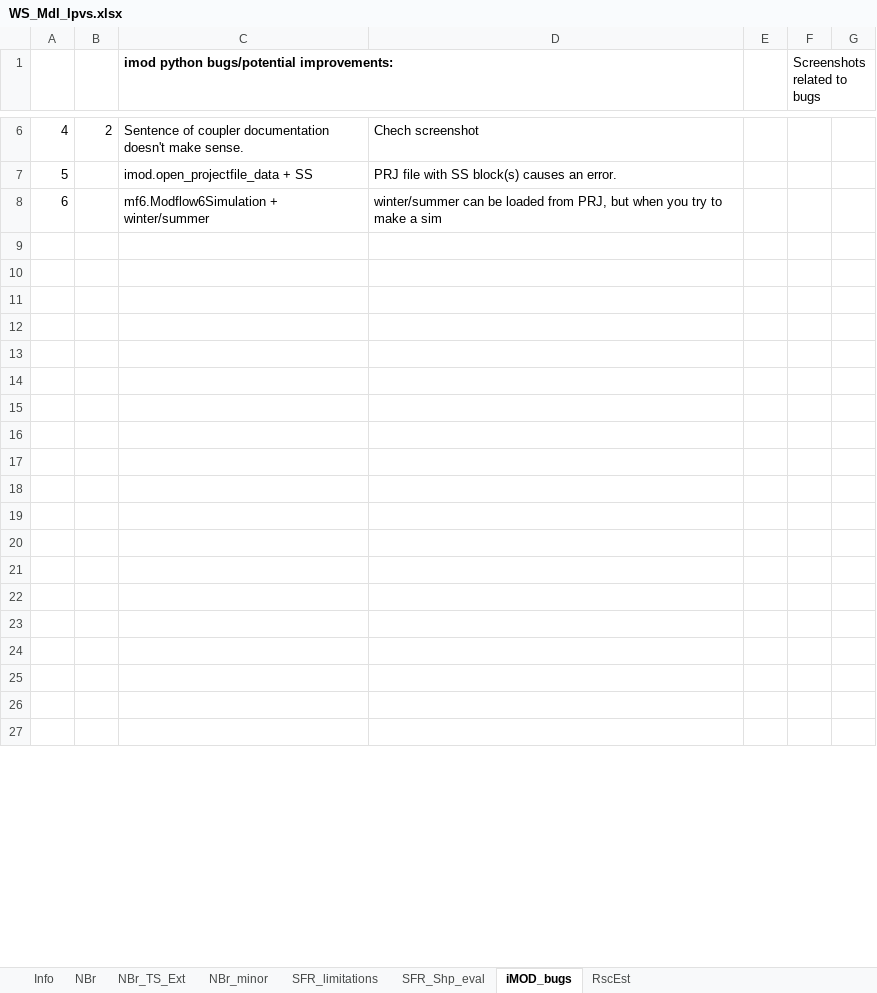
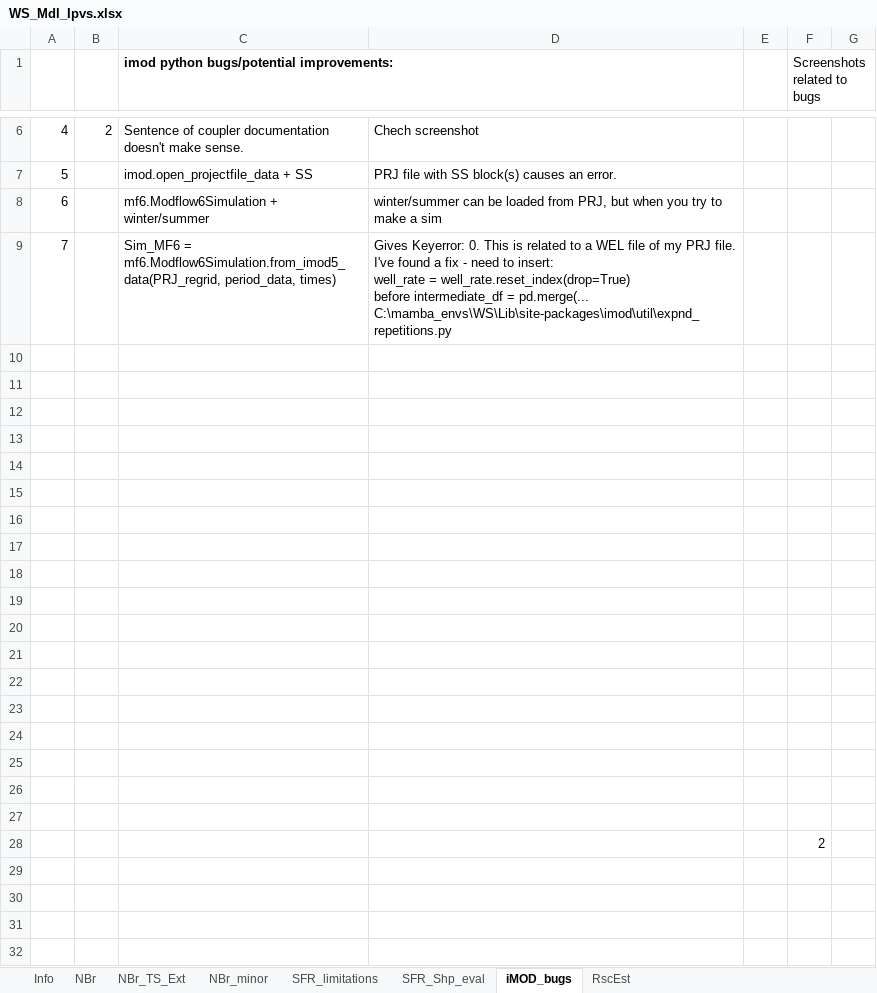
Before and after one commit to Ydrolog/WS_Mdl, an Excel workbook: Mng/WS_Mdl_Ipvs.xlsx, sheet iMOD_bugs, drawn as a sheet; only a part is shown, gaps mark what is left out; the shorter side is filled out with more unchanged rows; values as stored, in another font and other column widths than the file's, no borders; charts and pictures not drawn; ↵ is a line break in a cell; the diff covers the shown part only; the diff names each change by its address in the sheet, - before the commit and + after, or states it on an @@ line.

```diff
--- a/Mng/WS_Mdl_Ipvs.xlsx (sheet iMOD_bugs)
+++ b/Mng/WS_Mdl_Ipvs.xlsx (sheet iMOD_bugs)
+row 9: 7 |  | Sim_MF6 = mf6.Modflow6Simulation.from_imod5_data(PRJ_regrid, period_data, times) | Gives Keyerror: 0. This is related to a WEL file of my PRJ file. ↵ I've found a fix - need to insert: ↵ well_rate = well_rate.reset_index(drop=True) ↵ before intermediate_df = pd.merge(... ↵ C:\mamba_envs\WS\Lib\site-packages\imod\util\expnd_repetitions.py
+row 10: (empty)
+row 11: (empty)
+row 12: (empty)
+row 13: (empty)
+row 14: (empty)
+row 15: (empty)
+row 16: (empty)
+row 17: (empty)
+row 18: (empty)
+row 19: (empty)
+row 20: (empty)
+row 21: (empty)
+row 22: (empty)
+row 23: (empty)
+row 24: (empty)
+row 25: (empty)
+row 26: (empty)
+row 27: (empty)
+row 28:  |  |  |  |  | 2
```
Also changed, not shown: 20 added rows and 1 edited cell elsewhere in this sheet, charts or pictures, 17 other files.
